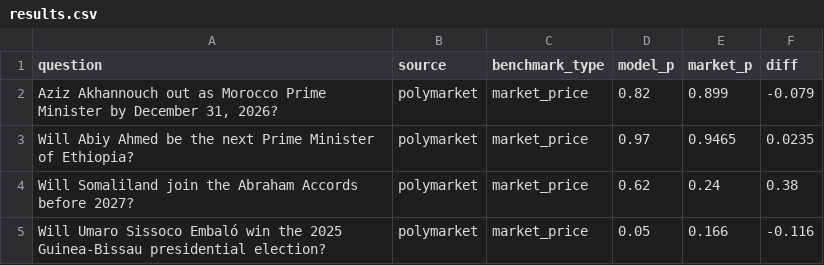
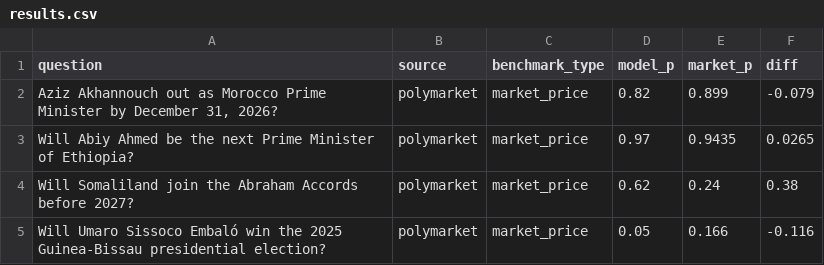
Before and after one commit to niklaswenzin/africa-ai-forecasting, a CSV file: results.csv, drawn as a sheet.

```diff
--- a/results.csv
+++ b/results.csv
@@ -2,3 +2,3 @@ question,source,benchmark_type,model_p,market_p,diff
 "Aziz Akhannouch out as Morocco Prime Minister by December 31, 2026?",polymarket,market_price,0.82,0.899,-0.079
-Will Abiy Ahmed be the next Prime Minister of Ethiopia?,polymarket,market_price,0.97,0.9465,0.0235
+Will Abiy Ahmed be the next Prime Minister of Ethiopia?,polymarket,market_price,0.97,0.9435,0.0265
 Will Somaliland join the Abraham Accords before 2027?,polymarket,market_price,0.62,0.24,0.38
```
Also changed, not shown: 3 other files.
